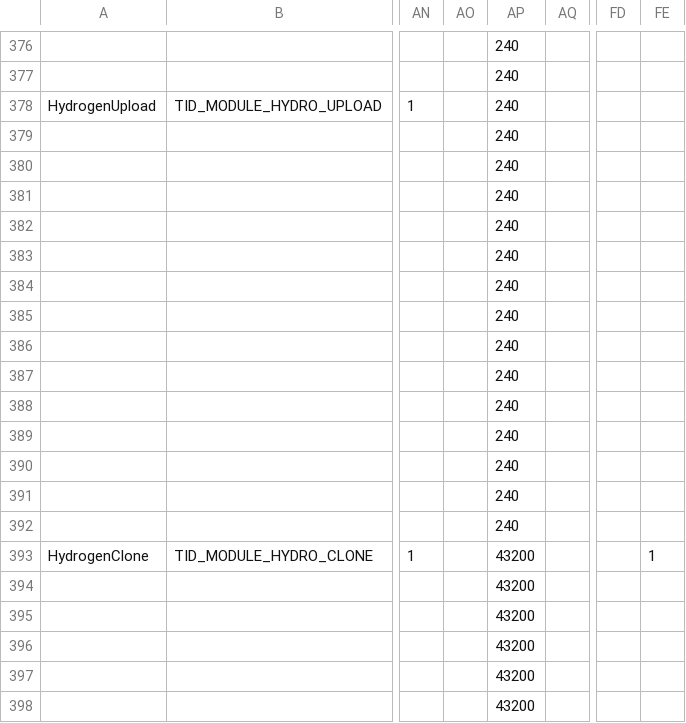
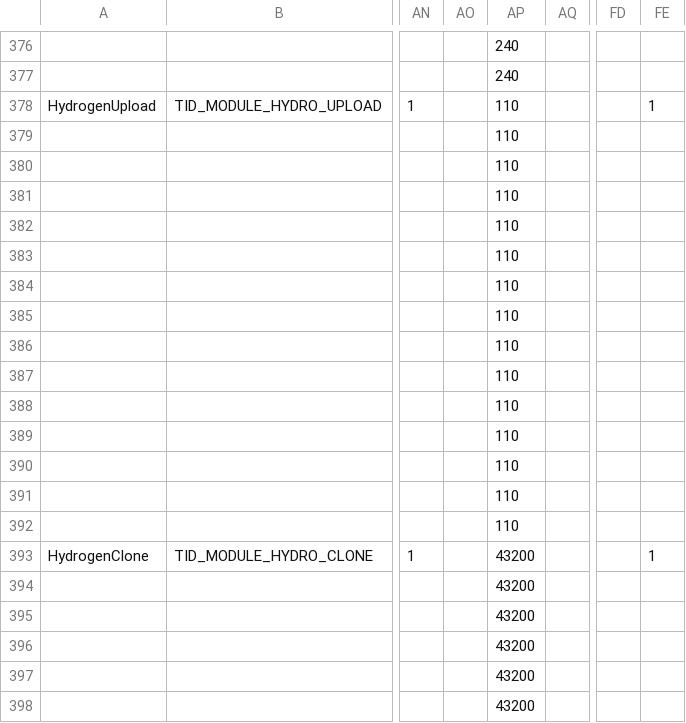
Before and after one commit to userXinos/HadesSpace, a CSV file: parser/raw/Nebula/modules.csv, drawn as a sheet; only a part is shown, gaps mark what is left out; the diff covers the shown part only; the diff names each change by its address in the sheet, - before the commit and + after, or states it on an @@ line.

```diff
--- a/parser/raw/Nebula/modules.csv
+++ b/parser/raw/Nebula/modules.csv
-AP378:AP392: 240
+AP378:AP392: 110
-FE378: (empty)
+FE378: 1
```
Also changed, not shown: 46 edited cells elsewhere in this file, 1 other file.
